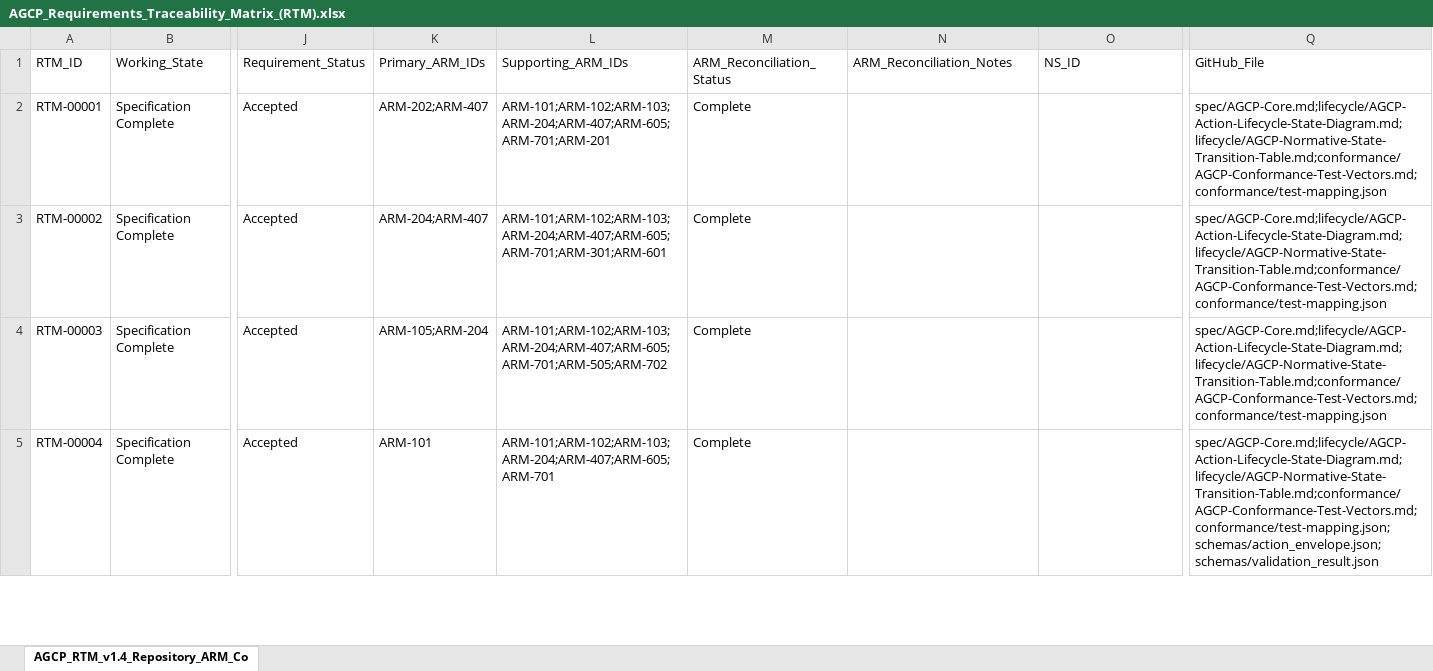
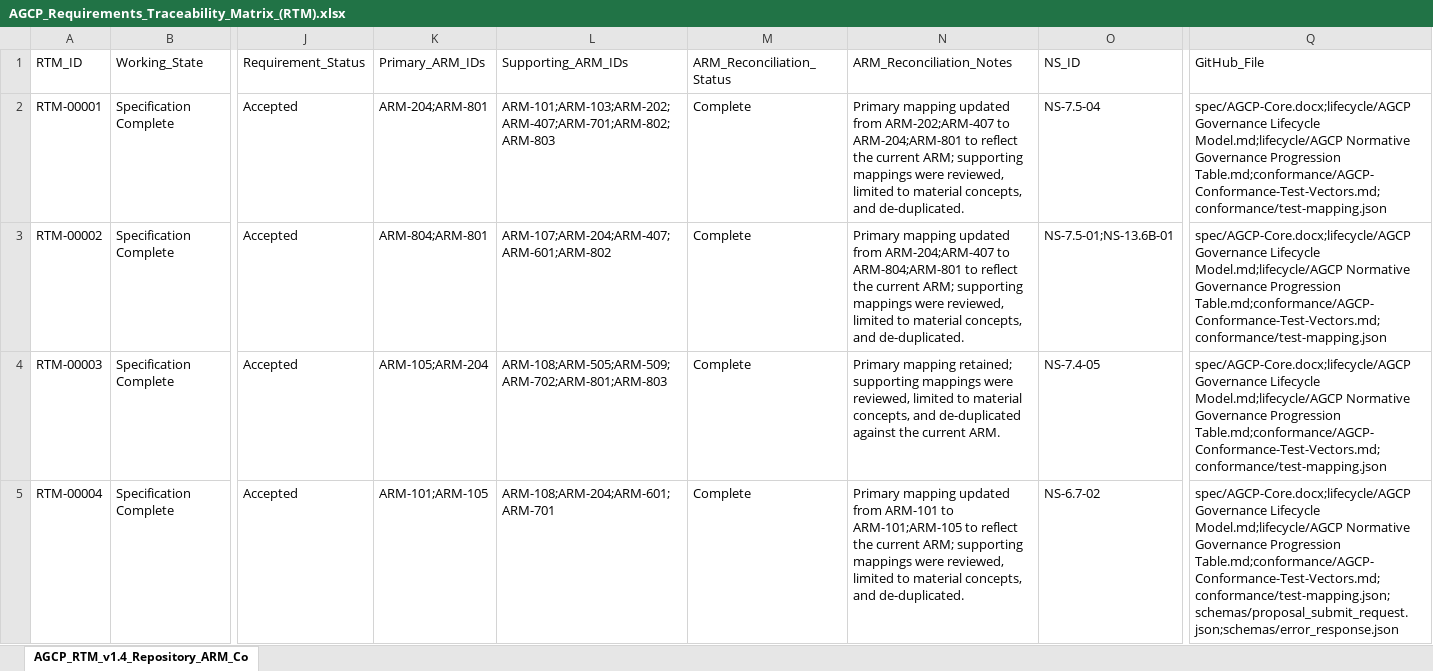
Before and after one commit to jwillisSFT/agcp-spec, an Excel workbook: spec/AGCP_Requirements_Traceability_Matrix_(RTM).xlsx, sheet AGCP_RTM_v1.4_Repository_ARM_Co, drawn as a sheet; only a part is shown, gaps mark what is left out; values as stored, in another font and other column widths than the file's, no borders; the diff covers the shown part only; the diff names each change by its address in the sheet, - before the commit and + after, or states it on an @@ line.

Commit message:
Add files via upload
Updates from ARM and NS

```diff
--- a/spec/AGCP_Requirements_Traceability_Matrix_(RTM).xlsx (sheet AGCP_RTM_v1.4_Repository_ARM_Co)
+++ b/spec/AGCP_Requirements_Traceability_Matrix_(RTM).xlsx (sheet AGCP_RTM_v1.4_Repository_ARM_Co)
-K2 (Primary_ARM_IDs): ARM-202;ARM-407
+K2 (Primary_ARM_IDs): ARM-204;ARM-801
-L2 (Supporting_ARM_IDs): ARM-101;ARM-102;ARM-103;ARM-204;ARM-407;ARM-605;ARM-701;ARM-201
+L2 (Supporting_ARM_IDs): ARM-101;ARM-103;ARM-202;ARM-407;ARM-701;ARM-802;ARM-803
-N2 (ARM_Reconciliation_Notes): (empty)
+N2 (ARM_Reconciliation_Notes): Primary mapping updated from ARM-202;ARM-407 to ARM-204;ARM-801 to reflect the current ARM; supporting mappings were reviewed, limited to material concepts, and de-duplicated.
-O2 (NS_ID): (empty)
+O2 (NS_ID): NS-7.5-04
-Q2:Q4 (GitHub_File): spec/AGCP-Core.md;lifecycle/AGCP-Action-Lifecycle-State-Diagram.md;lifecycle/AGCP-Normative-State-Transition-Table.md;conformance/AGCP-Conformance-Test-Vectors.md;conformance/test-mapping.json
+Q2:Q4 (GitHub_File): spec/AGCP-Core.docx;lifecycle/AGCP Governance Lifecycle Model.md;lifecycle/AGCP Normative Governance Progression Table.md;conformance/AGCP-Conformance-Test-Vectors.md;conformance/test-mapping.json
-K3 (Primary_ARM_IDs): ARM-204;ARM-407
+K3 (Primary_ARM_IDs): ARM-804;ARM-801
-L3 (Supporting_ARM_IDs): ARM-101;ARM-102;ARM-103;ARM-204;ARM-407;ARM-605;ARM-701;ARM-301;ARM-601
+L3 (Supporting_ARM_IDs): ARM-107;ARM-204;ARM-407;ARM-601;ARM-802
-N3 (ARM_Reconciliation_Notes): (empty)
+N3 (ARM_Reconciliation_Notes): Primary mapping updated from ARM-204;ARM-407 to ARM-804;ARM-801 to reflect the current ARM; supporting mappings were reviewed, limited to material concepts, and de-duplicated.
-O3 (NS_ID): (empty)
+O3 (NS_ID): NS-7.5-01;NS-13.6B-01
-L4 (Supporting_ARM_IDs): ARM-101;ARM-102;ARM-103;ARM-204;ARM-407;ARM-605;ARM-701;ARM-505;ARM-702
+L4 (Supporting_ARM_IDs): ARM-108;ARM-505;ARM-509;ARM-702;ARM-801;ARM-803
-N4 (ARM_Reconciliation_Notes): (empty)
+N4 (ARM_Reconciliation_Notes): Primary mapping retained; supporting mappings were reviewed, limited to material concepts, and de-duplicated against the current ARM.
-O4 (NS_ID): (empty)
+O4 (NS_ID): NS-7.4-05
-K5 (Primary_ARM_IDs): ARM-101
+K5 (Primary_ARM_IDs): ARM-101;ARM-105
-L5 (Supporting_ARM_IDs): ARM-101;ARM-102;ARM-103;ARM-204;ARM-407;ARM-605;ARM-701
+L5 (Supporting_ARM_IDs): ARM-108;ARM-204;ARM-601;ARM-701
-N5 (ARM_Reconciliation_Notes): (empty)
+N5 (ARM_Reconciliation_Notes): Primary mapping updated from ARM-101 to ARM-101;ARM-105 to reflect the current ARM; supporting mappings were reviewed, limited to material concepts, and de-duplicated.
-O5 (NS_ID): (empty)
+O5 (NS_ID): NS-6.7-02
-Q5 (GitHub_File): spec/AGCP-Core.md;lifecycle/AGCP-Action-Lifecycle-State-Diagram.md;lifecycle/AGCP-Normative-State-Transition-Table.md;conformance/AGCP-Conformance-Test-Vectors.md;conformance/test-mapping.json;schemas/action_envelope.json;schemas/validation_result.json
+Q5 (GitHub_File): spec/AGCP-Core.docx;lifecycle/AGCP Governance Lifecycle Model.md;lifecycle/AGCP Normative Governance Progression Table.md;conformance/AGCP-Conformance-Test-Vectors.md;conformance/test-mapping.json;schemas/proposal_submit_request.json;schemas/error_response.json
```
Also changed, not shown: 1 added row and 560 edited cells elsewhere in this sheet.
